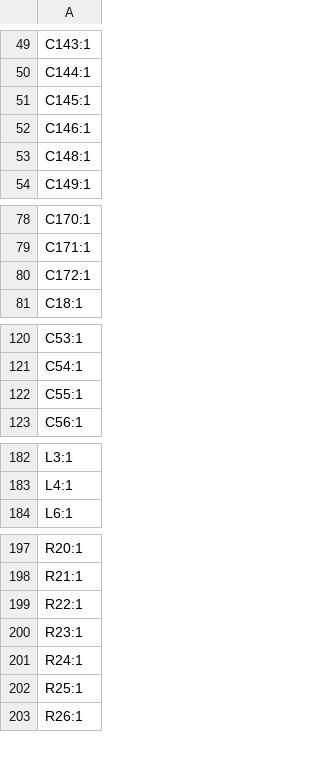
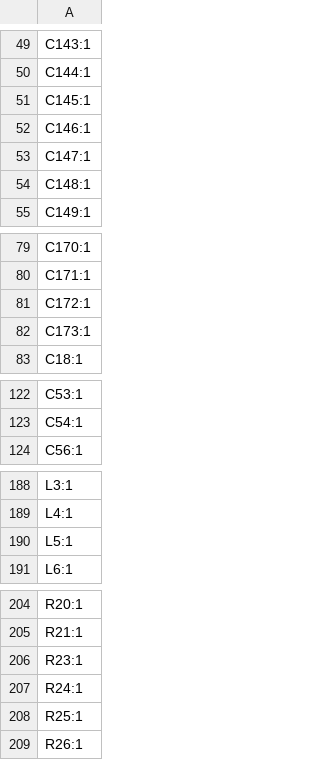
Before and after one commit to KaiPereira/M.2-FPGA-Accelerator, a CSV file: PCB/production/designators.csv, drawn as a sheet; only a part is shown, gaps mark what is left out; the diff covers the shown part only.

```diff
--- a/PCB/production/designators.csv
+++ b/PCB/production/designators.csv
@@ -52,2 +52,3 @@ C145:1
 C146:1
+C147:1
 C148:1
@@ -80,2 +81,3 @@ C171:1
 C172:1
+C173:1
 C18:1
@@ -121,3 +123,2 @@ C53:1
 C54:1
-C55:1
 C56:1
@@ -183,2 +189,3 @@ L3:1
 L4:1
+L5:1
 L6:1
@@ -198,3 +205,2 @@ R20:1
 R21:1
-R22:1
 R23:1
```
Also changed, not shown: 13 added rows and 2 removed rows elsewhere in this file, PCB/production/bom.csv, PCB/production/positions.csv, 15 other files.
